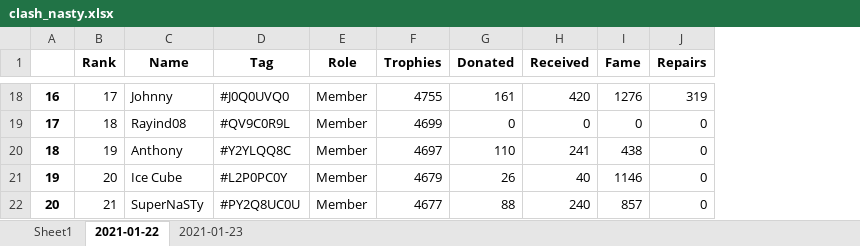
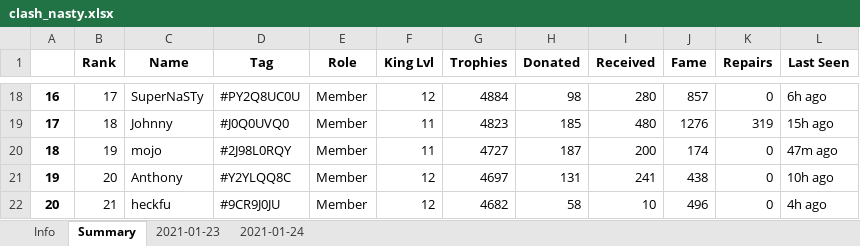
Before and after one commit to ngt1986/Projects, an Excel workbook: Clash Royale Clan Manager/clash_nasty.xlsx, sheet Summary, drawn as a sheet; only a part is shown, gaps mark what is left out; values as stored, in another font and other column widths than the file's, no borders; addresses are those after the commit; the diff covers the shown part only; the diff names each change by its address in the sheet, - before the commit and + after, or states it on an @@ line.

```diff
--- a/Clash Royale Clan Manager/clash_nasty.xlsx (sheet Summary)
+++ b/Clash Royale Clan Manager/clash_nasty.xlsx (sheet Summary)
-sheet tab: Sheet1
+sheet tab: Info
-sheet tab: 2021-01-22
+sheet tab: Summary
+sheet tab: 2021-01-24
+column F (King Lvl), rows 18-22: 12 | 11 | 11 | 12 | 12
+column L (Last Seen), rows 18-22: 6h ago | 15h ago | 47m ago | 10h ago | 4h ago
-C18 (Name): Johnny
+C18 (Name): SuperNaSTy
-D18 (Tag): #J0Q0UVQ0
+D18 (Tag): #PY2Q8UC0U
-G18 (Trophies): 4755
+G18 (Trophies): 4884
-H18 (Donated): 161
+H18 (Donated): 98
-I18 (Received): 420
+I18 (Received): 280
-J18 (Fame): 1276
+J18 (Fame): 857
-K18 (Repairs): 319
+K18 (Repairs): 0
-C19 (Name): Rayind08
+C19 (Name): Johnny
-D19 (Tag): #QV9C0R9L
+D19 (Tag): #J0Q0UVQ0
-G19 (Trophies): 4699
+G19 (Trophies): 4823
-H19 (Donated): 0
+H19 (Donated): 185
-I19 (Received): 0
+I19 (Received): 480
-J19 (Fame): 0
+J19 (Fame): 1276
-K19 (Repairs): 0
+K19 (Repairs): 319
-C20 (Name): Anthony
+C20 (Name): mojo
-D20 (Tag): #Y2YLQQ8C
+D20 (Tag): #2J98L0RQY
-G20 (Trophies): 4697
+G20 (Trophies): 4727
-H20 (Donated): 110
+H20 (Donated): 187
-I20 (Received): 241
+I20 (Received): 200
-J20 (Fame): 438
+J20 (Fame): 174
-C21 (Name): Ice Cube
+C21 (Name): Anthony
-D21 (Tag): #L2P0PC0Y
+D21 (Tag): #Y2YLQQ8C
-G21 (Trophies): 4679
+G21 (Trophies): 4697
-H21 (Donated): 26
+H21 (Donated): 131
-I21 (Received): 40
+I21 (Received): 241
-J21 (Fame): 1146
+J21 (Fame): 438
-C22 (Name): SuperNaSTy
+C22 (Name): heckfu
-D22 (Tag): #PY2Q8UC0U
+D22 (Tag): #9CR9J0JU
-G22 (Trophies): 4677
+G22 (Trophies): 4682
-H22 (Donated): 88
+H22 (Donated): 58
-I22 (Received): 240
+I22 (Received): 10
-J22 (Fame): 857
+J22 (Fame): 496
```
Also changed, not shown: 132 edited cells elsewhere in this sheet, sheet 2021-01-23, sheet Info, Clash Royale Clan Manager/clash_nasty_backup.xlsx, 3 other files.
